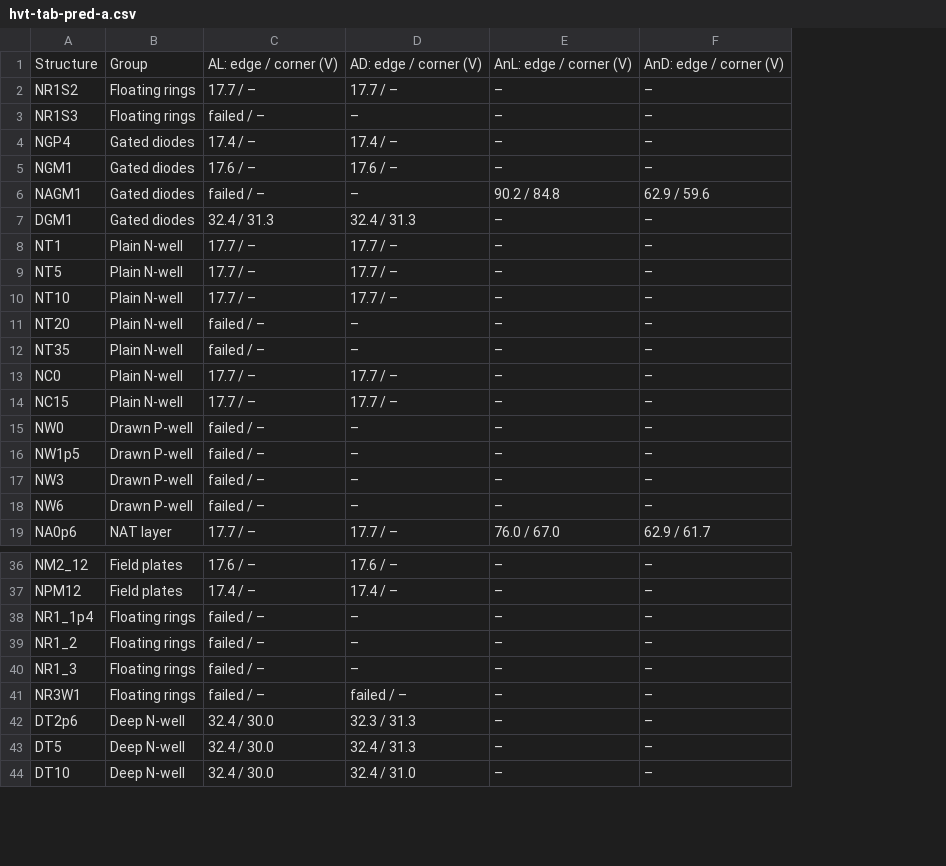
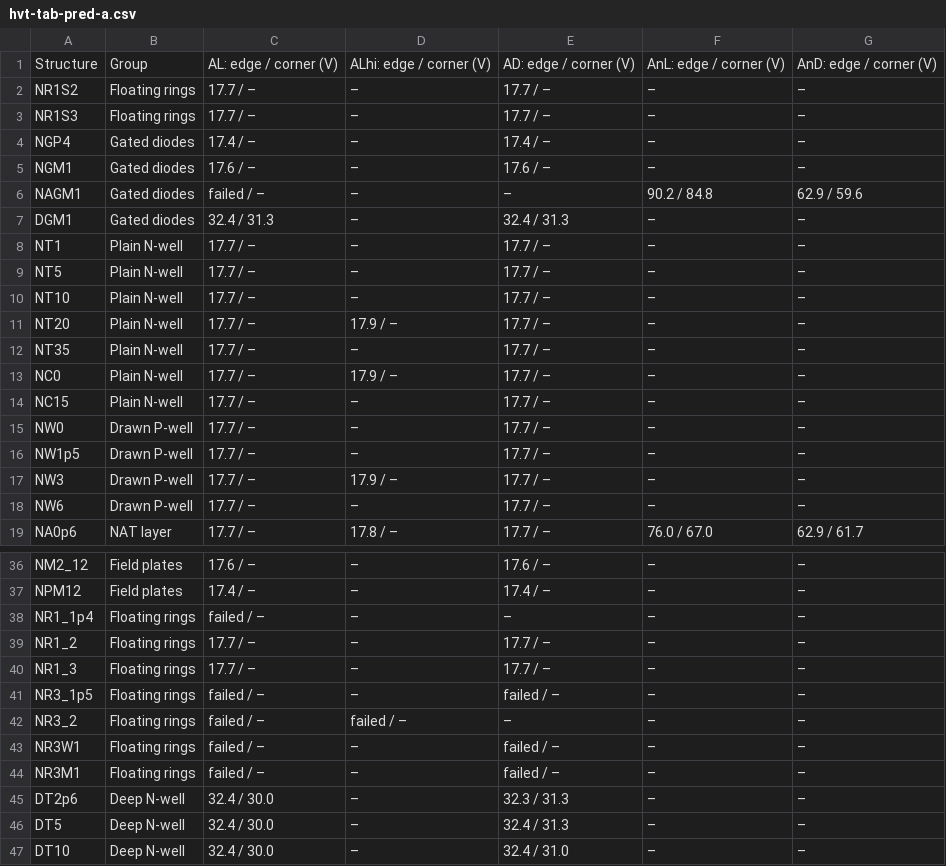
Before and after one commit to mithro/evampire, a CSV file: docs/high-voltage/test-die/hvt-tab-pred-a.csv, drawn as a sheet; only a part is shown, gaps mark what is left out; addresses are those after the commit; the diff covers the shown part only; the diff names each change by its address in the sheet, - before the commit and + after, or states it on an @@ line.

```diff
--- a/docs/high-voltage/test-die/hvt-tab-pred-a.csv
+++ b/docs/high-voltage/test-die/hvt-tab-pred-a.csv
+column D, rows 1-19: ALhi: edge / corner (V) | – | – | – | – | – | – | – | – | – | 17.9 / – | – | 17.9 / – | – | – | – | 17.9 / – | – | 17.8 / –; rows 36-40: all –; row 43: –; rows 45-47: all –
-C3: failed / –
+C3: 17.7 / –
-E3: –
+E3: 17.7 / –
-C11:C12: failed / –
+C11:C12: 17.7 / –
-E11:E12: –
+E11:E12: 17.7 / –
-C15:C18: failed / –
+C15:C18: 17.7 / –
-E15:E18: –
+E15:E18: 17.7 / –
-C39:C40: failed / –
+C39:C40: 17.7 / –
-E39:E40: –
+E39:E40: 17.7 / –
+row 41: NR3_1p5 | Floating rings | failed / – | – | failed / – | – | –
+row 42: NR3_2 | Floating rings | failed / – | failed / – | – | – | –
+row 44: NR3M1 | Floating rings | failed / – | – | failed / – | – | –
```
Also changed, not shown: 2 edited cells elsewhere in this file, docs/high-voltage/test-die/hvt-tab-pred-b.csv, docs/high-voltage/test-die/hvt-tab-pred-band.csv, 5 other files.
